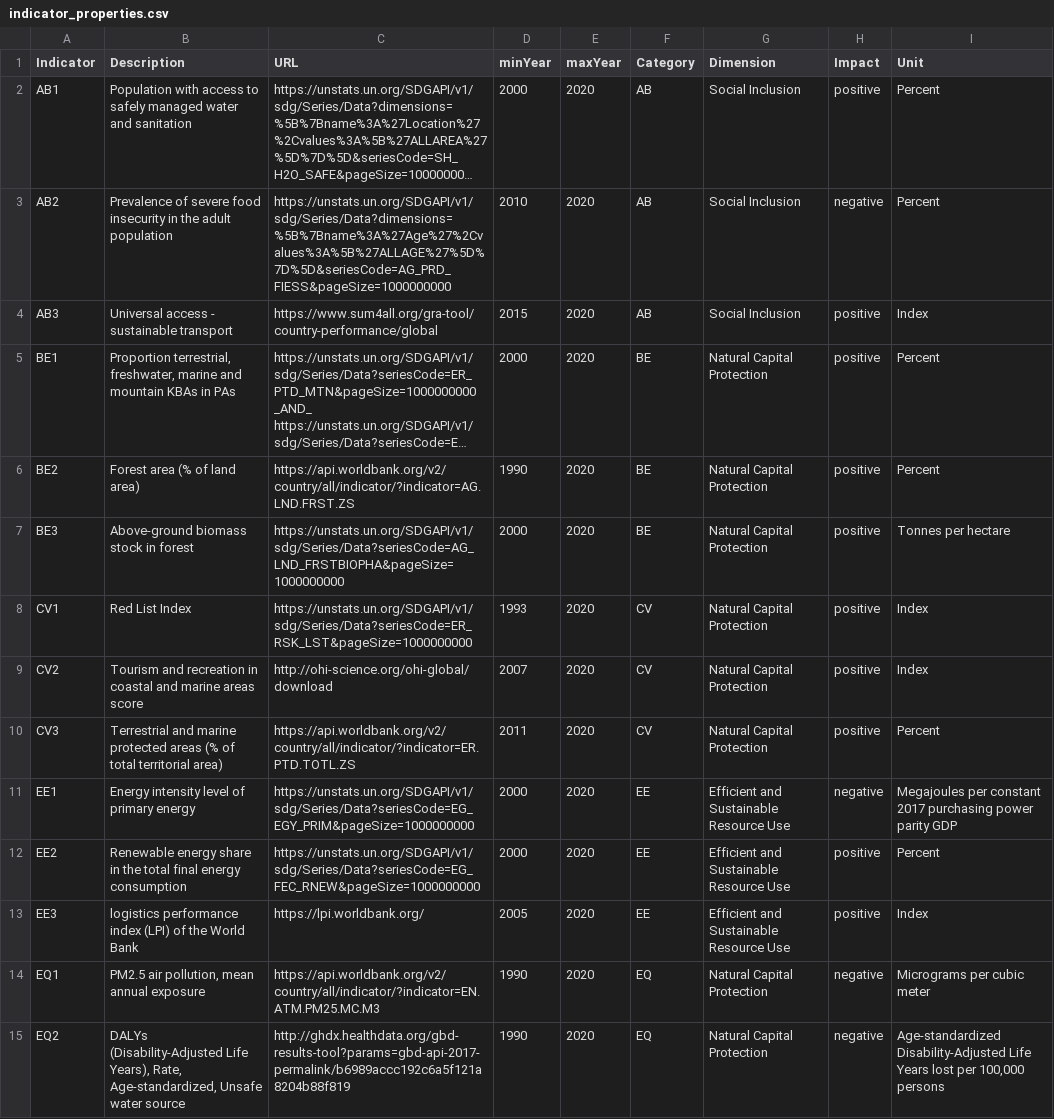
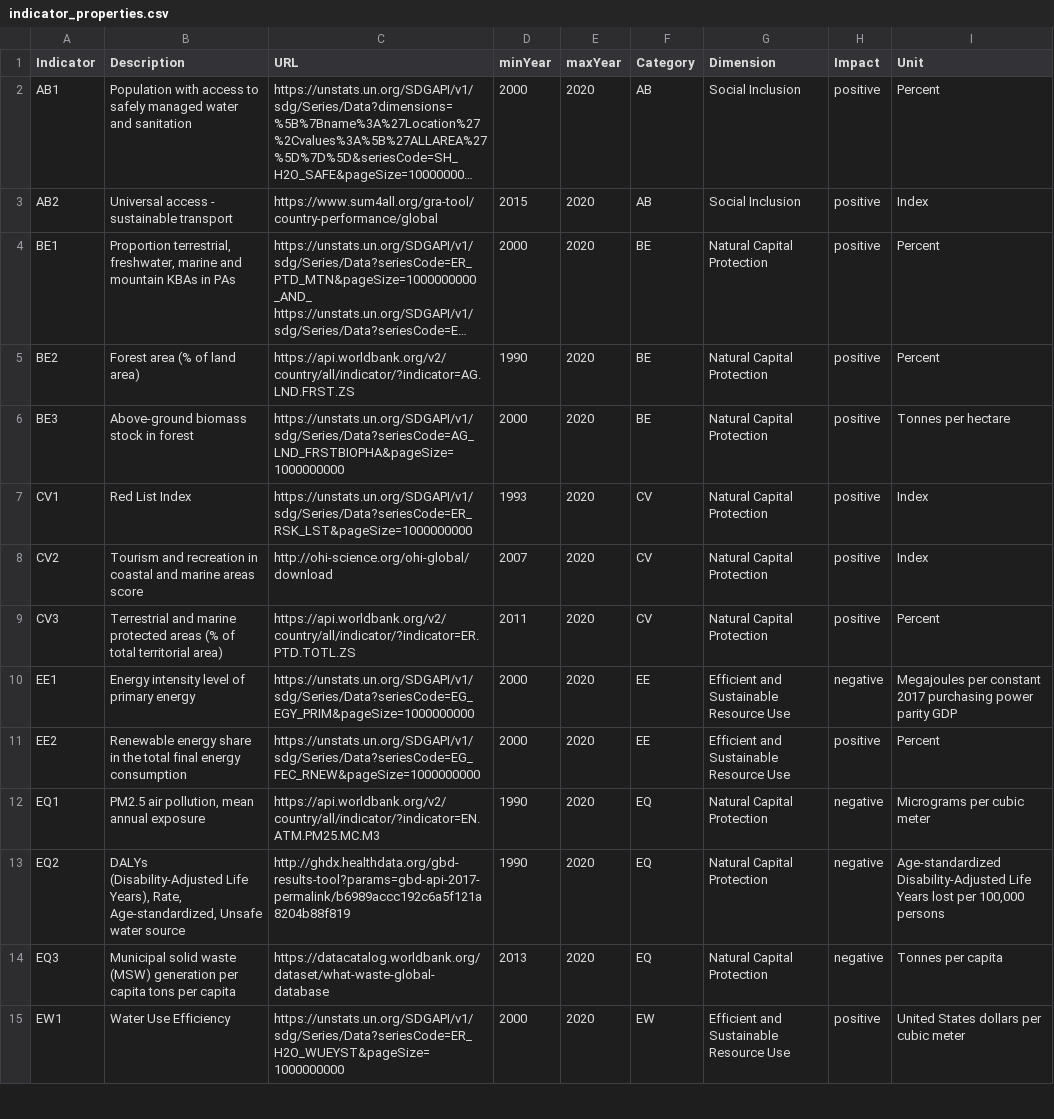
Before and after one commit to simonzabrocki/SimulationDashboard, a CSV file: data/indicators/indicator_properties.csv, drawn as a sheet; only a part is shown; the shorter side is filled out with more unchanged rows; long unchanged cells end in …; the diff covers the shown part only; the diff names each change by its address in the sheet, - before the commit and + after, or states it on an @@ line.

Commit message:
update data, time range and default ISOs

```diff
--- a/data/indicators/indicator_properties.csv
+++ b/data/indicators/indicator_properties.csv
-B3 (Description): Prevalence of severe food insecurity in the adult population
+B3 (Description): Universal access - sustainable transport
-C3 (URL): https://unstats.un.org/SDGAPI/v1/sdg/Series/Data?dimensions=%5B%7Bname%3A%27Age%27%2Cvalues%3A%5B%27ALLAGE%27%5D%7D%5D&seriesCode=AG_PRD_FIESS&pageSize=1000000000
+C3 (URL): https://www.sum4all.org/gra-tool/country-performance/global
-D3 (minYear): 2010
+D3 (minYear): 2015
-H3 (Impact): negative
+H3 (Impact): positive
-I3 (Unit): Percent
+I3 (Unit): Index
-row 4: AB3 | Universal access - sustainable transport | https://www.sum4all.org/gra-tool/country-performance/global | 2015 | 2020 | AB | Social Inclusion | positive | Index
-row 13: EE3 | logistics performance index (LPI) of the World Bank | https://lpi.worldbank.org/ | 2005 | 2020 | EE | Efficient and Sustainable Resource Use | positive | Index
```
Also changed, not shown: 8 removed rows and 22 edited cells elsewhere in this file, 5 other files.
